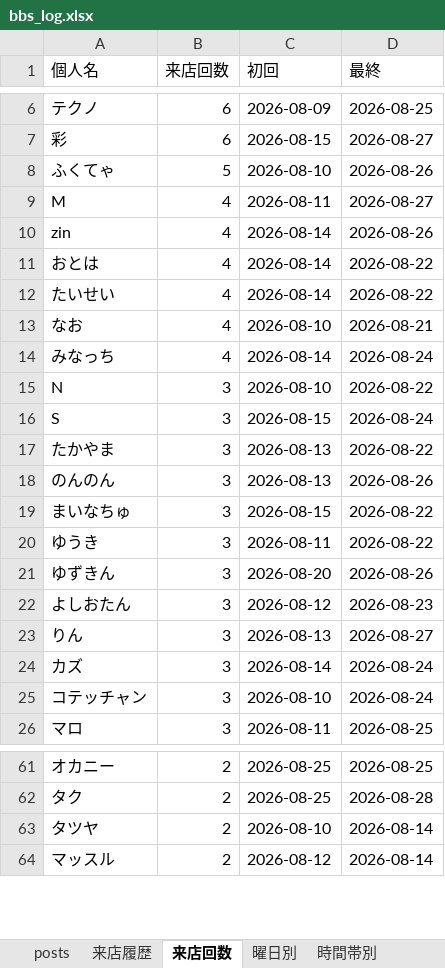
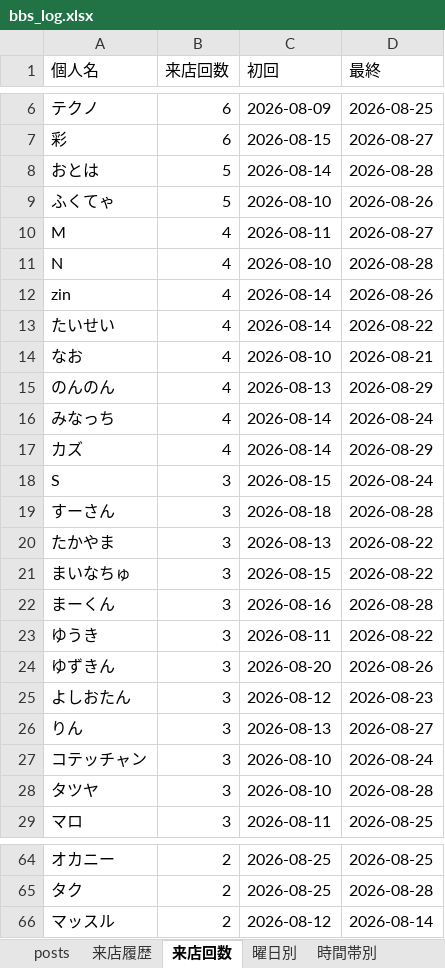
Before and after one commit to satoshiroid/bambitch-bbs-archiver, an Excel workbook: bbs_log.xlsx, sheet 来店回数, drawn as a sheet; only a part is shown, gaps mark what is left out; values as stored, in another font and other column widths than the file's, no borders; removed rows and columns are numbered as before the commit, all else as after; the diff covers the shown part only; the diff names each change by its address in the sheet, - before the commit and + after, or states it on an @@ line.

```diff
--- a/bbs_log.xlsx (sheet 来店回数)
+++ b/bbs_log.xlsx (sheet 来店回数)
+row 8: おとは | 5 | 2026-08-14 | 2026-08-28
+row 11: N | 4 | 2026-08-10 | 2026-08-28
-row 11: おとは | 4 | 2026-08-14 | 2026-08-22
+row 15: のんのん | 4 | 2026-08-13 | 2026-08-29
-row 15: N | 3 | 2026-08-10 | 2026-08-22
+row 17: カズ | 4 | 2026-08-14 | 2026-08-29
+row 19: すーさん | 3 | 2026-08-18 | 2026-08-28
-row 18: のんのん | 3 | 2026-08-13 | 2026-08-26
+row 22: まーくん | 3 | 2026-08-16 | 2026-08-28
-row 24: カズ | 3 | 2026-08-14 | 2026-08-24
+row 28: タツヤ | 3 | 2026-08-10 | 2026-08-28
-row 63: タツヤ | 2 | 2026-08-10 | 2026-08-14
```
Also changed, not shown: 7 added rows, 3 removed rows and 5 edited cells elsewhere in this sheet, sheet 来店履歴, sheet posts, sheet 時間帯別, sheet 同伴ネットワーク, sheet 月次推移, sheet 曜日別, 1 other file.
